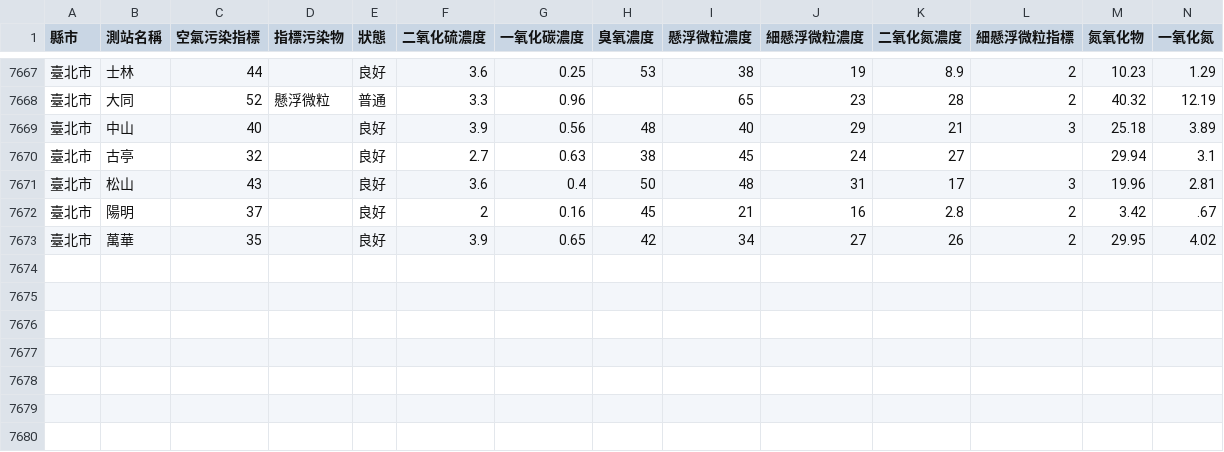
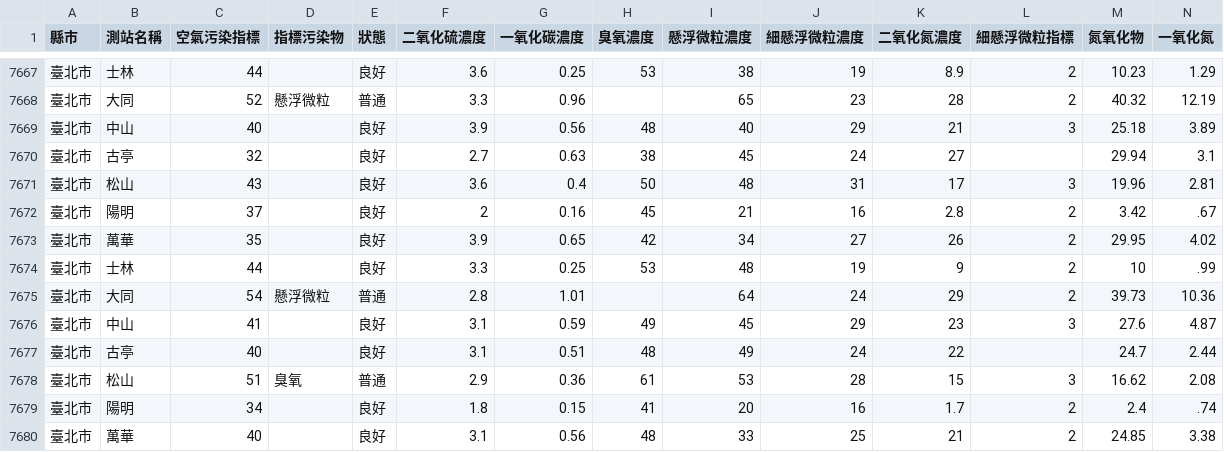
Before and after one commit to HarrisQs/AirPollutionCrawler, a CSV file: Data/臺北市.csv, drawn as a sheet; only a part is shown, gaps mark what is left out; rows hold the shown columns only; the diff names each change by its address in the sheet, - before the commit and + after, or states it on an @@ line.

```diff
--- a/Data/臺北市.csv
+++ b/Data/臺北市.csv
+row 7674: 臺北市 | 士林 | 44 |  | 良好 | 3.3 | 0.25 | 53 | 48 | 19 | 9 | 2 | 10 | .99
+row 7675: 臺北市 | 大同 | 54 | 懸浮微粒 | 普通 | 2.8 | 1.01 |  | 64 | 24 | 29 | 2 | 39.73 | 10.36
+row 7676: 臺北市 | 中山 | 41 |  | 良好 | 3.1 | 0.59 | 49 | 45 | 29 | 23 | 3 | 27.6 | 4.87
+row 7677: 臺北市 | 古亭 | 40 |  | 良好 | 3.1 | 0.51 | 48 | 49 | 24 | 22 |  | 24.7 | 2.44
+row 7678: 臺北市 | 松山 | 51 | 臭氧 | 普通 | 2.9 | 0.36 | 61 | 53 | 28 | 15 | 3 | 16.62 | 2.08
+row 7679: 臺北市 | 陽明 | 34 |  | 良好 | 1.8 | 0.15 | 41 | 20 | 16 | 1.7 | 2 | 2.4 | .74
+row 7680: 臺北市 | 萬華 | 40 |  | 良好 | 3.1 | 0.56 | 48 | 33 | 25 | 21 | 2 | 24.85 | 3.38
```
Also changed, not shown: Data/新北市.csv, Data/桃園市.csv, 19 other files.
